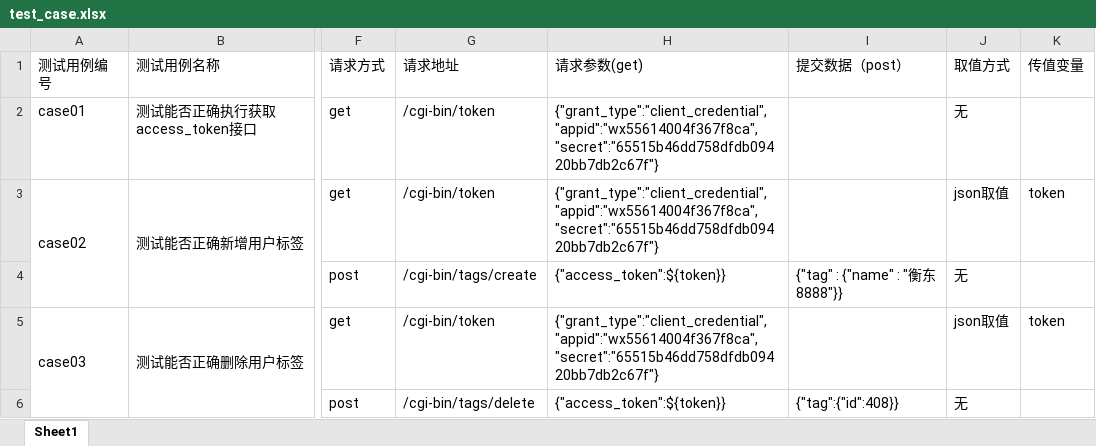
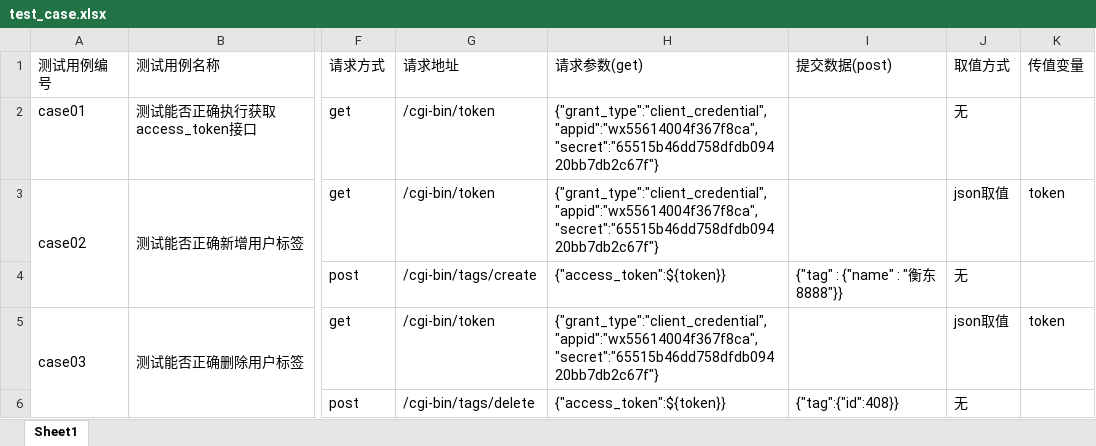
Before and after one commit to jack-dxl/API_test, an Excel workbook: test_data/test_case.xlsx, sheet Sheet1, drawn as a sheet; only a part is shown, gaps mark what is left out; values as stored, in another font and other column widths than the file's, no borders; the diff names each change by its address in the sheet, - before the commit and + after, or states it on an @@ line.

```diff
--- a/test_data/test_case.xlsx (sheet Sheet1)
+++ b/test_data/test_case.xlsx (sheet Sheet1)
-I1: 提交数据（post）
+I1: 提交数据(post)
```
Also changed, not shown: 6 other files.
